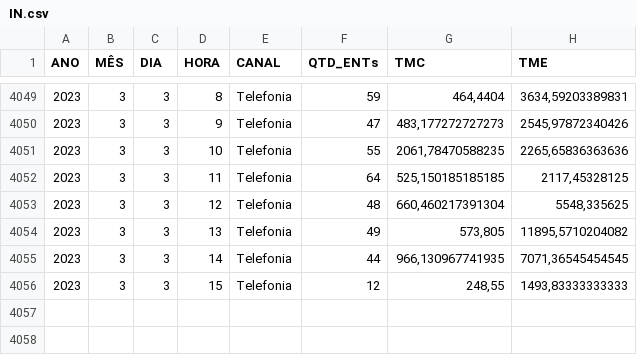
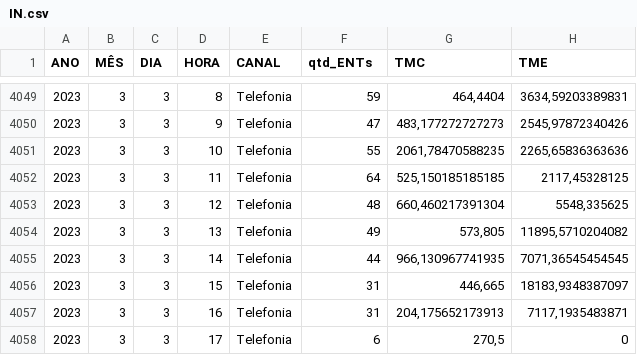
Before and after one commit to lazs/tjpe, a CSV file: IN.csv, drawn as a sheet; only a part is shown, gaps mark what is left out; the diff names each change by its address in the sheet, - before the commit and + after, or states it on an @@ line.

Commit message:
Add files via upload

```diff
--- a/IN.csv
+++ b/IN.csv
-F1: QTD_ENTs
+F1: qtd_ENTs
-F4056 (qtd_ENTs): 12
+F4056 (qtd_ENTs): 31
-G4056 (TMC): 248,55
+G4056 (TMC): 446,665
-H4056 (TME): 1493,83333333333
+H4056 (TME): 18183,9348387097
+row 4057: 2023 | 3 | 3 | 16 | Telefonia | 31 | 204,175652173913 | 7117,1935483871
+row 4058: 2023 | 3 | 3 | 17 | Telefonia | 6 | 270,5 | 0
```
